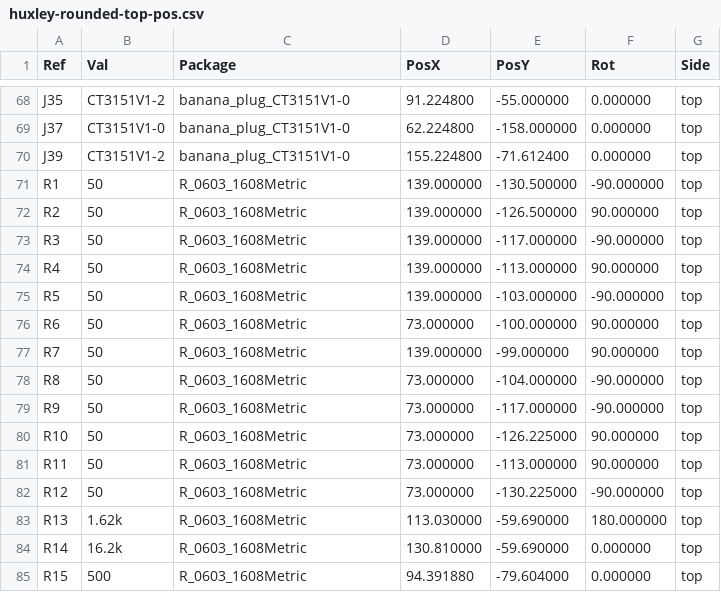
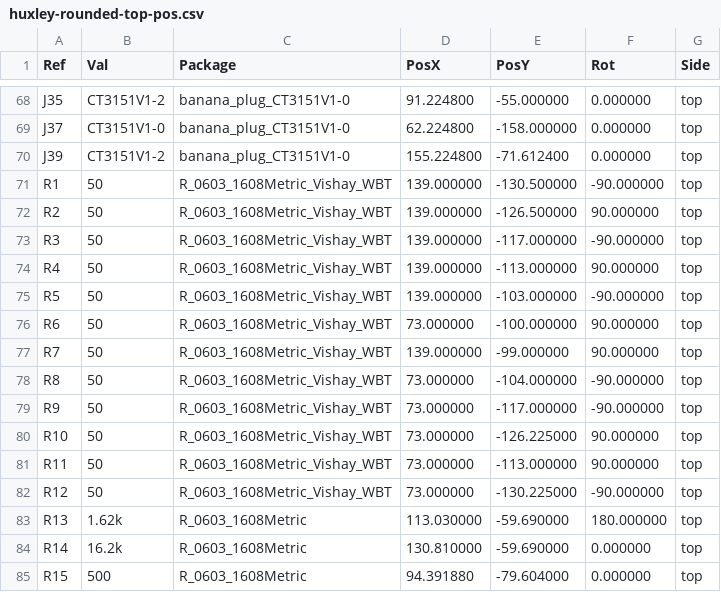
Before and after one commit to mountzelizabeth123/Unphased_schematics, a CSV file: huxley/huxley-rounded-output/huxley-rounded-top-pos.csv, drawn as a sheet; only a part is shown, gaps mark what is left out.

Commit message:
DFA fixes; bump huxley version number to v1.1.1; added updated BOM v1.1.1

```diff
--- a/huxley/huxley-rounded-output/huxley-rounded-top-pos.csv
+++ b/huxley/huxley-rounded-output/huxley-rounded-top-pos.csv
@@ -70,14 +70,14 @@ Ref,Val,Package,PosX,PosY,Rot,Side
 "J39","CT3151V1-2","banana_plug_CT3151V1-0",155.224800,-71.612400,0.000000,top
-"R1","50","R_0603_1608Metric",139.000000,-130.500000,-90.000000,top
-"R2","50","R_0603_1608Metric",139.000000,-126.500000,90.000000,top
-"R3","50","R_0603_1608Metric",139.000000,-117.000000,-90.000000,top
-"R4","50","R_0603_1608Metric",139.000000,-113.000000,90.000000,top
-"R5","50","R_0603_1608Metric",139.000000,-103.000000,-90.000000,top
-"R6","50","R_0603_1608Metric",73.000000,-100.000000,90.000000,top
-"R7","50","R_0603_1608Metric",139.000000,-99.000000,90.000000,top
-"R8","50","R_0603_1608Metric",73.000000,-104.000000,-90.000000,top
-"R9","50","R_0603_1608Metric",73.000000,-117.000000,-90.000000,top
-"R10","50","R_0603_1608Metric",73.000000,-126.225000,90.000000,top
-"R11","50","R_0603_1608Metric",73.000000,-113.000000,90.000000,top
-"R12","50","R_0603_1608Metric",73.000000,-130.225000,-90.000000,top
+"R1","50","R_0603_1608Metric_Vishay_WBT",139.000000,-130.500000,-90.000000,top
+"R2","50","R_0603_1608Metric_Vishay_WBT",139.000000,-126.500000,90.000000,top
+"R3","50","R_0603_1608Metric_Vishay_WBT",139.000000,-117.000000,-90.000000,top
+"R4","50","R_0603_1608Metric_Vishay_WBT",139.000000,-113.000000,90.000000,top
+"R5","50","R_0603_1608Metric_Vishay_WBT",139.000000,-103.000000,-90.000000,top
+"R6","50","R_0603_1608Metric_Vishay_WBT",73.000000,-100.000000,90.000000,top
+"R7","50","R_0603_1608Metric_Vishay_WBT",139.000000,-99.000000,90.000000,top
+"R8","50","R_0603_1608Metric_Vishay_WBT",73.000000,-104.000000,-90.000000,top
+"R9","50","R_0603_1608Metric_Vishay_WBT",73.000000,-117.000000,-90.000000,top
+"R10","50","R_0603_1608Metric_Vishay_WBT",73.000000,-126.225000,90.000000,top
+"R11","50","R_0603_1608Metric_Vishay_WBT",73.000000,-113.000000,90.000000,top
+"R12","50","R_0603_1608Metric_Vishay_WBT",73.000000,-130.225000,-90.000000,top
 "R13","1.62k","R_0603_1608Metric",113.030000,-59.690000,180.000000,top
```
Also changed, not shown: 28 other files.
